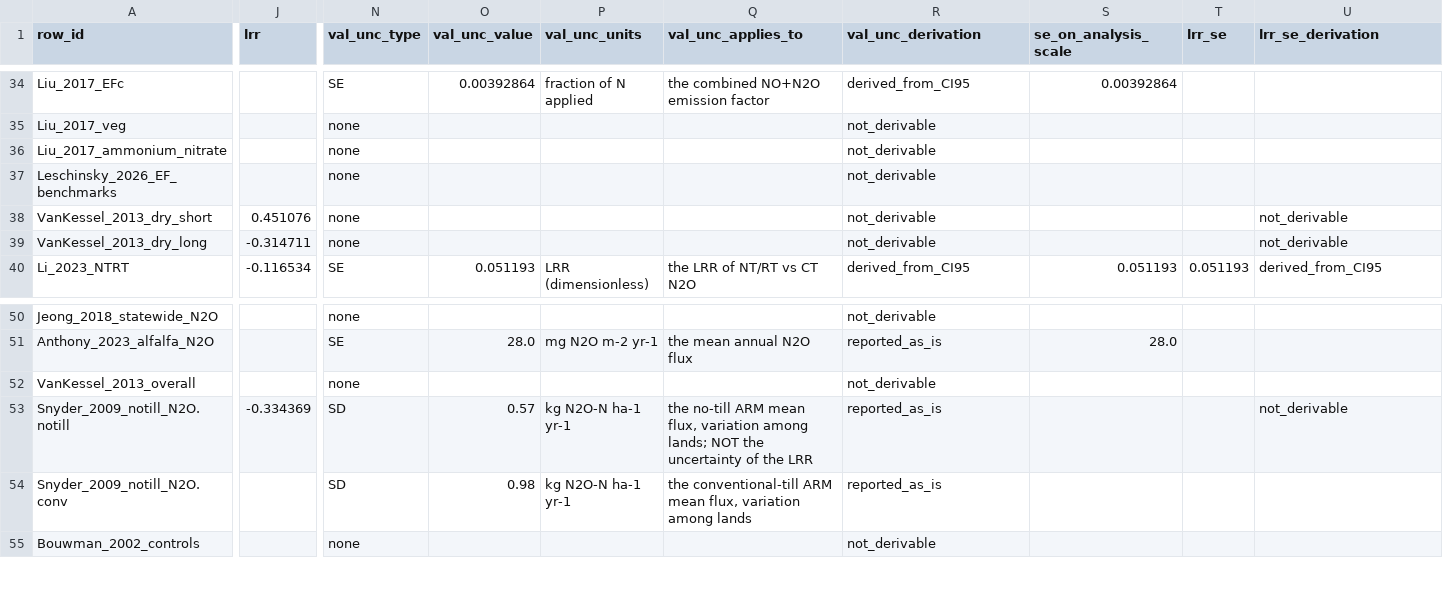
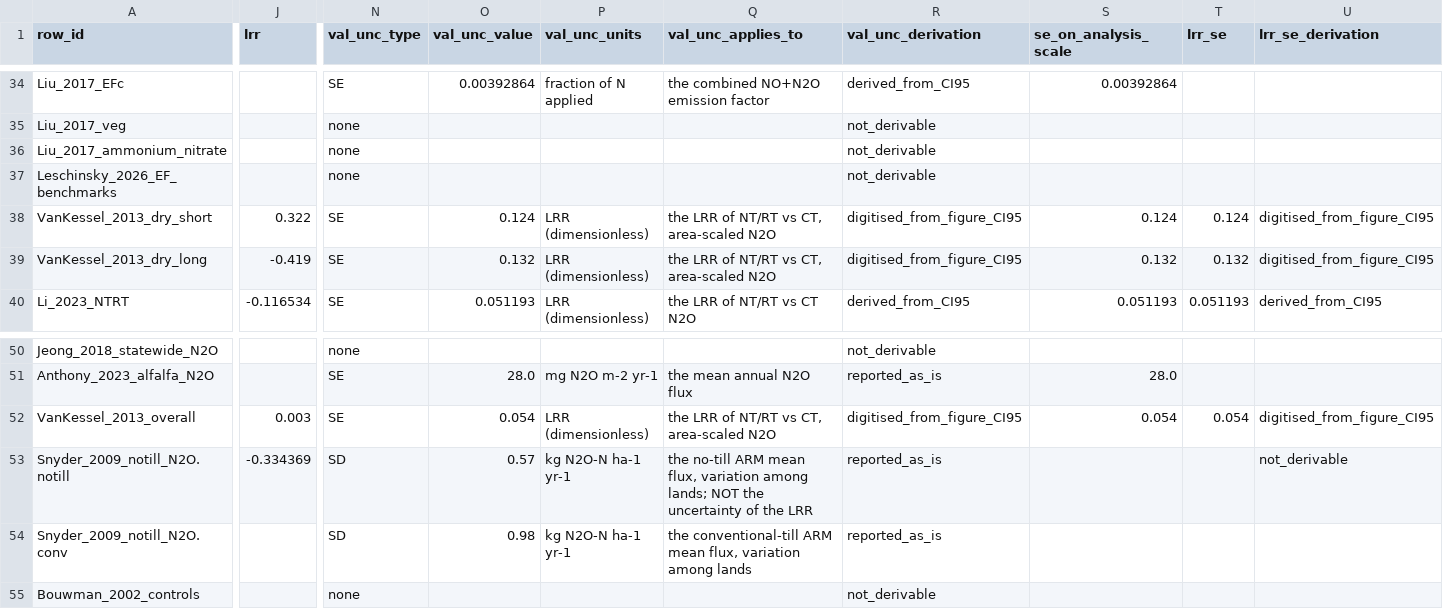
Before and after one commit to ccmmf/cal-val-data, a CSV file: data_raw/statewide_benchmarking/normalised_targets.csv, drawn as a sheet; only a part is shown, gaps mark what is left out; the diff covers the shown part only; the diff names each change by its address in the sheet, - before the commit and + after, or states it on an @@ line.

Commit message:
Use van Kessel figure extractions
Signed-off-by: Aritra Dey <adey01027@gmail.com>

```diff
--- a/data_raw/statewide_benchmarking/normalised_targets.csv
+++ b/data_raw/statewide_benchmarking/normalised_targets.csv
-J38 (lrr): 0.451076
+J38 (lrr): 0.322
-N38:N39 (val_unc_type): none
+N38:N39 (val_unc_type): SE
-O38 (val_unc_value): (empty)
+O38 (val_unc_value): 0.124
-P38:P39 (val_unc_units): (empty)
+P38:P39 (val_unc_units): LRR (dimensionless)
-Q38:Q39 (val_unc_applies_to): (empty)
+Q38:Q39 (val_unc_applies_to): the LRR of NT/RT vs CT, area-scaled N2O
-R38:R39 (val_unc_derivation): not_derivable
+R38:R39 (val_unc_derivation): digitised_from_figure_CI95
-S38 (se_on_analysis_scale): (empty)
+S38 (se_on_analysis_scale): 0.124
-T38 (lrr_se): (empty)
+T38 (lrr_se): 0.124
-U38:U39 (lrr_se_derivation): not_derivable
+U38:U39 (lrr_se_derivation): digitised_from_figure_CI95
-J39 (lrr): -0.314711
+J39 (lrr): -0.419
-O39 (val_unc_value): (empty)
+O39 (val_unc_value): 0.132
-S39 (se_on_analysis_scale): (empty)
+S39 (se_on_analysis_scale): 0.132
-T39 (lrr_se): (empty)
+T39 (lrr_se): 0.132
-J52 (lrr): (empty)
+J52 (lrr): 0.003
-N52 (val_unc_type): none
+N52 (val_unc_type): SE
-O52 (val_unc_value): (empty)
+O52 (val_unc_value): 0.054
-P52 (val_unc_units): (empty)
+P52 (val_unc_units): LRR (dimensionless)
-Q52 (val_unc_applies_to): (empty)
+Q52 (val_unc_applies_to): the LRR of NT/RT vs CT, area-scaled N2O
-R52 (val_unc_derivation): not_derivable
+R52 (val_unc_derivation): digitised_from_figure_CI95
-S52 (se_on_analysis_scale): (empty)
+S52 (se_on_analysis_scale): 0.054
-T52 (lrr_se): (empty)
+T52 (lrr_se): 0.054
-U52 (lrr_se_derivation): (empty)
+U52 (lrr_se_derivation): digitised_from_figure_CI95
```
Also changed, not shown: 3 edited cells elsewhere in this file, data_raw/statewide_benchmarking/model_vs_evidence.csv, 1 other file.
